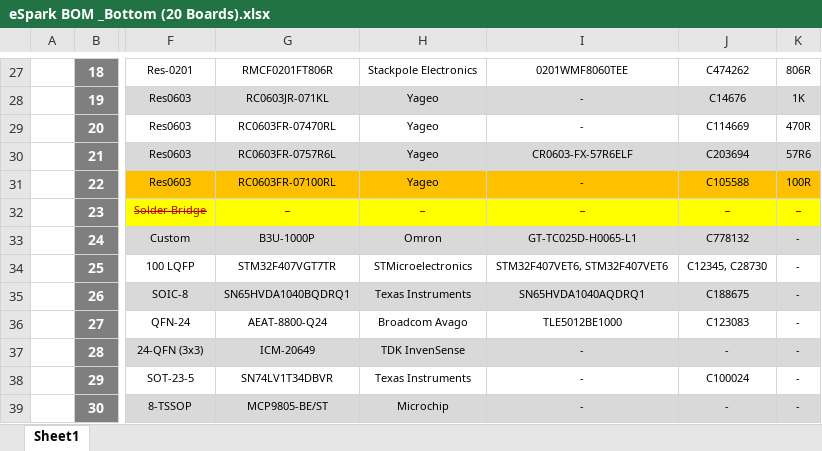
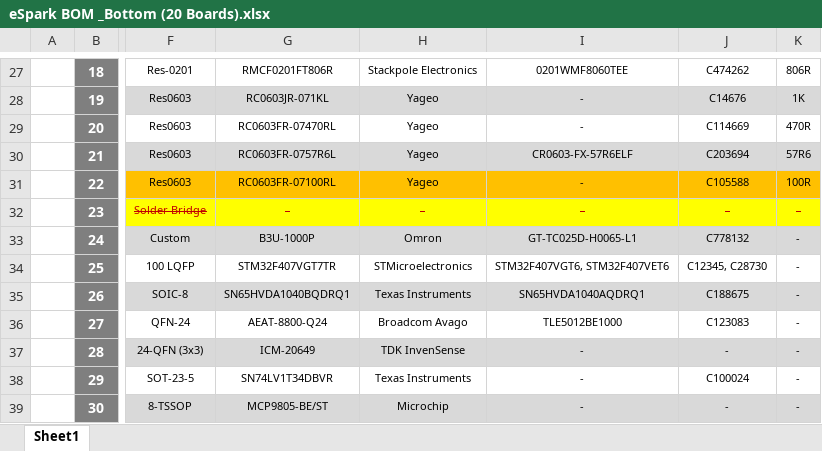
Before and after one commit to eSpark-Backup/colebenson-smartmotors, an Excel workbook: Deliverables/SM_Bottom Board/_BOM/eSpark BOM _Bottom (20 Boards).xlsx, sheet Sheet1, drawn as a sheet; only a part is shown, gaps mark what is left out; values as stored, in another font and other column widths than the file's, no borders; charts and pictures not drawn; the diff names each change by its address in the sheet, - before the commit and + after, or states it on an @@ line.

Commit message:
Minor BOM correction

```diff
--- a/Deliverables/SM_Bottom Board/_BOM/eSpark BOM _Bottom (20 Boards).xlsx (sheet Sheet1)
+++ b/Deliverables/SM_Bottom Board/_BOM/eSpark BOM _Bottom (20 Boards).xlsx (sheet Sheet1)
-I34: STM32F407VET6, STM32F407VET6
+I34: STM32F407VGT6, STM32F407VET6
```
